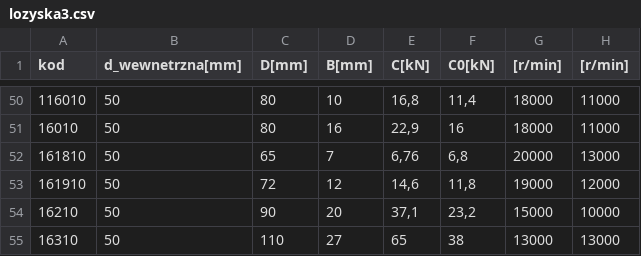
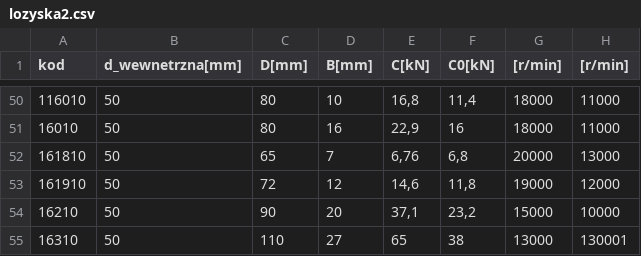
Before and after one commit to KamilPolok/CycloGear, a CSV file: data/lozyska2.csv (was app/lozyska3.csv), drawn as a sheet; only a part is shown, gaps mark what is left out.

```diff
--- a/app/lozyska3.csv
+++ b/data/lozyska2.csv
@@ -54,2 +54,2 @@ kod;d_wewnetrzna[mm];D[mm];B[mm];C[kN];C0[kN];[r/min];[r/min]
 16210;50;90;20;37,1;23,2;15000;10000
-16310;50;110;27;65;38;13000;13000
+16310;50;110;27;65;38;13000;130001
```
Also changed, not shown: 10 other files.
